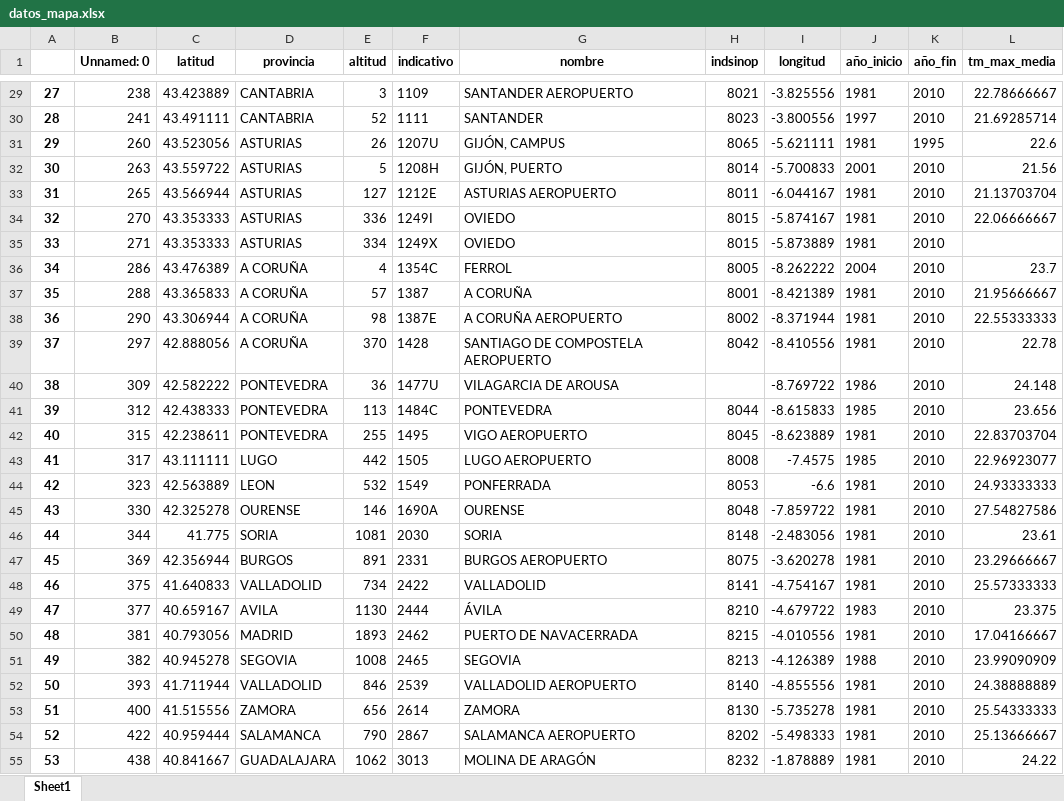
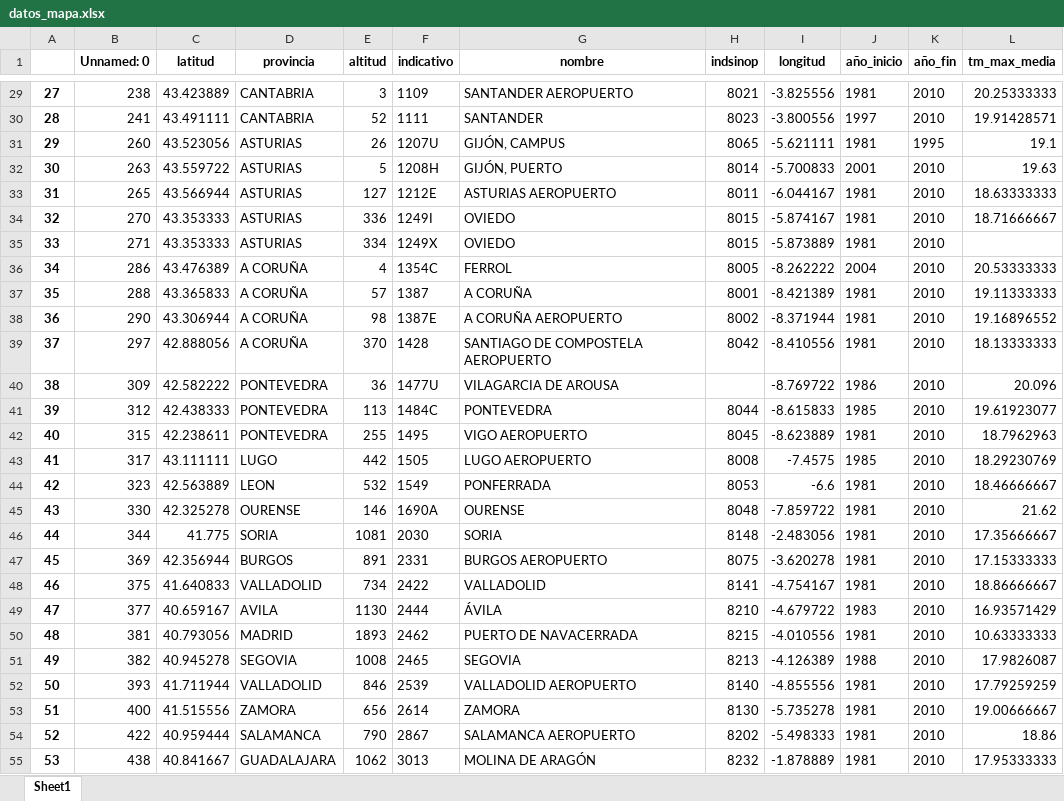
Before and after one commit to Newtral-datos/panel_lluvias, an Excel workbook: complementarios_temperaturas/datos_mapa.xlsx, sheet Sheet1, drawn as a sheet; only a part is shown, gaps mark what is left out; values as stored, in another font and other column widths than the file's, no borders; the diff covers the shown part only; the diff names each change by its address in the sheet, - before the commit and + after, or states it on an @@ line.

```diff
--- a/complementarios_temperaturas/datos_mapa.xlsx (sheet Sheet1)
+++ b/complementarios_temperaturas/datos_mapa.xlsx (sheet Sheet1)
-L29 (tm_max_media): 22.78666667
+L29 (tm_max_media): 20.25333333
-L30 (tm_max_media): 21.69285714
+L30 (tm_max_media): 19.91428571
-L31 (tm_max_media): 22.6
+L31 (tm_max_media): 19.1
-L32 (tm_max_media): 21.56
+L32 (tm_max_media): 19.63
-L33 (tm_max_media): 21.13703704
+L33 (tm_max_media): 18.63333333
-L34 (tm_max_media): 22.06666667
+L34 (tm_max_media): 18.71666667
-L36 (tm_max_media): 23.7
+L36 (tm_max_media): 20.53333333
-L37 (tm_max_media): 21.95666667
+L37 (tm_max_media): 19.11333333
-L38 (tm_max_media): 22.55333333
+L38 (tm_max_media): 19.16896552
-L39 (tm_max_media): 22.78
+L39 (tm_max_media): 18.13333333
-L40 (tm_max_media): 24.148
+L40 (tm_max_media): 20.096
-L41 (tm_max_media): 23.656
+L41 (tm_max_media): 19.61923077
-L42 (tm_max_media): 22.83703704
+L42 (tm_max_media): 18.7962963
-L43 (tm_max_media): 22.96923077
+L43 (tm_max_media): 18.29230769
-L44 (tm_max_media): 24.93333333
+L44 (tm_max_media): 18.46666667
-L45 (tm_max_media): 27.54827586
+L45 (tm_max_media): 21.62
-L46 (tm_max_media): 23.61
+L46 (tm_max_media): 17.35666667
-L47 (tm_max_media): 23.29666667
+L47 (tm_max_media): 17.15333333
-L48 (tm_max_media): 25.57333333
+L48 (tm_max_media): 18.86666667
-L49 (tm_max_media): 23.375
+L49 (tm_max_media): 16.93571429
-L50 (tm_max_media): 17.04166667
+L50 (tm_max_media): 10.63333333
-L51 (tm_max_media): 23.99090909
+L51 (tm_max_media): 17.9826087
-L52 (tm_max_media): 24.38888889
+L52 (tm_max_media): 17.79259259
-L53 (tm_max_media): 25.54333333
+L53 (tm_max_media): 19.00666667
-L54 (tm_max_media): 25.13666667
+L54 (tm_max_media): 18.86
-L55 (tm_max_media): 24.22
+L55 (tm_max_media): 17.95333333
```
Also changed, not shown: 69 edited cells elsewhere in this sheet.
